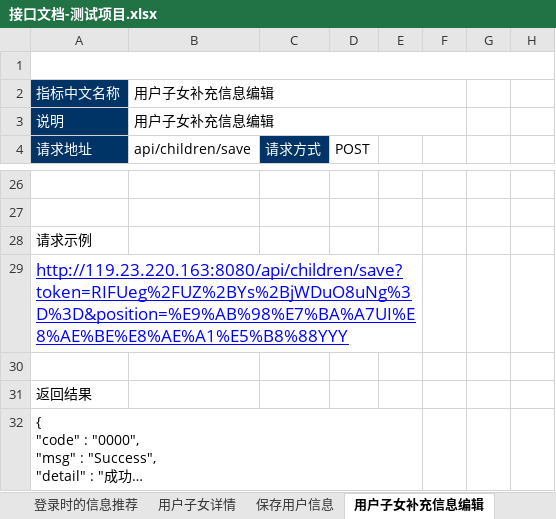
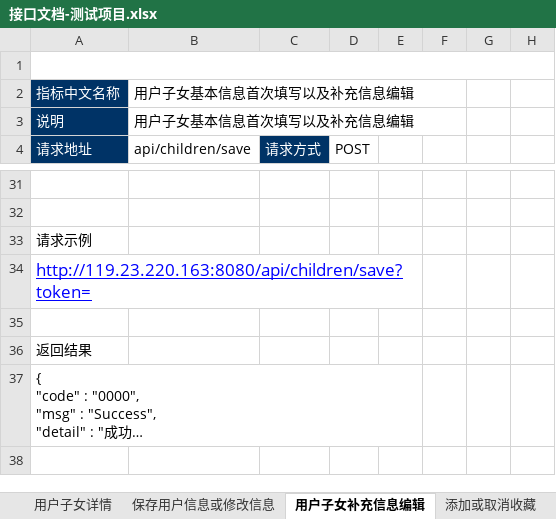
Before and after one commit to AlecxShi/xunli-project, an Excel workbook: src/main/file/接口文档-测试项目.xlsx, sheet 用户子女补充信息编辑, drawn as a sheet; only a part is shown, gaps mark what is left out; long unchanged cells end in …; values as stored, in another font and other column widths than the file's, no borders; addresses are those after the commit; the diff covers the shown part only; the diff names each change by its address in the sheet, - before the commit and + after, or states it on an @@ line.

```diff
--- a/src/main/file/接口文档-测试项目.xlsx (sheet 用户子女补充信息编辑)
+++ b/src/main/file/接口文档-测试项目.xlsx (sheet 用户子女补充信息编辑)
-sheet tab: 保存用户信息
+sheet tab: 保存用户信息或修改信息
-B2:B3 (api/children/save): 用户子女补充信息编辑
+B2:B3 (api/children/save): 用户子女基本信息首次填写以及补充信息编辑
-A34 (请求地址): http://119.23.220.163:8080/api/children/save?token=RIFUeg%2FUZ%2BYs%2BjWDuO8uNg%3D%3D&position=%E9%AB%98%E7%BA%A7UI%E8%AE%BE%E8%AE%A1%E5%B8%88YYY
+A34 (请求地址): http://119.23.220.163:8080/api/children/save?token=
```
Also changed, not shown: 9 added rows, 4 removed rows and 23 edited cells elsewhere in this sheet, sheet API汇总信息, sheet 保存用户信息或修改信息, 15 other files.
